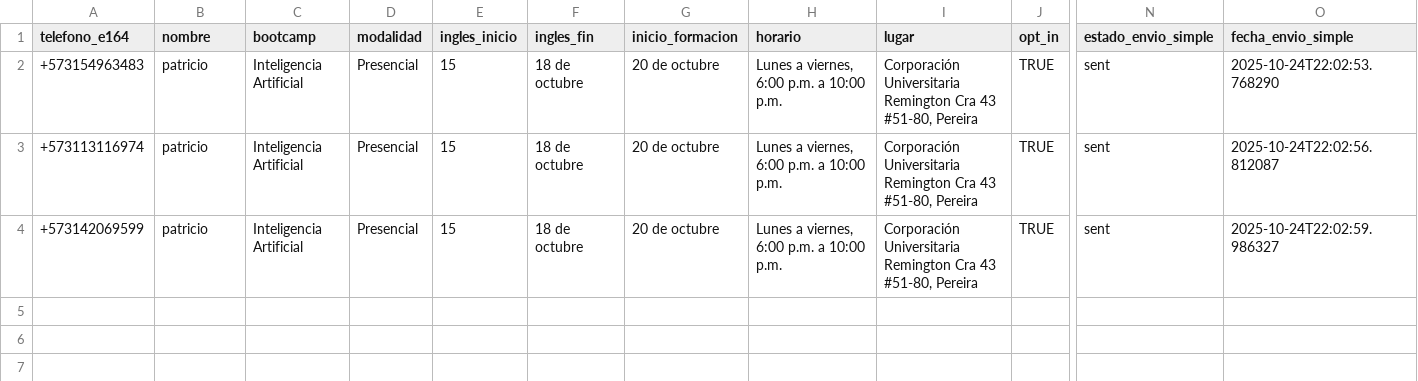
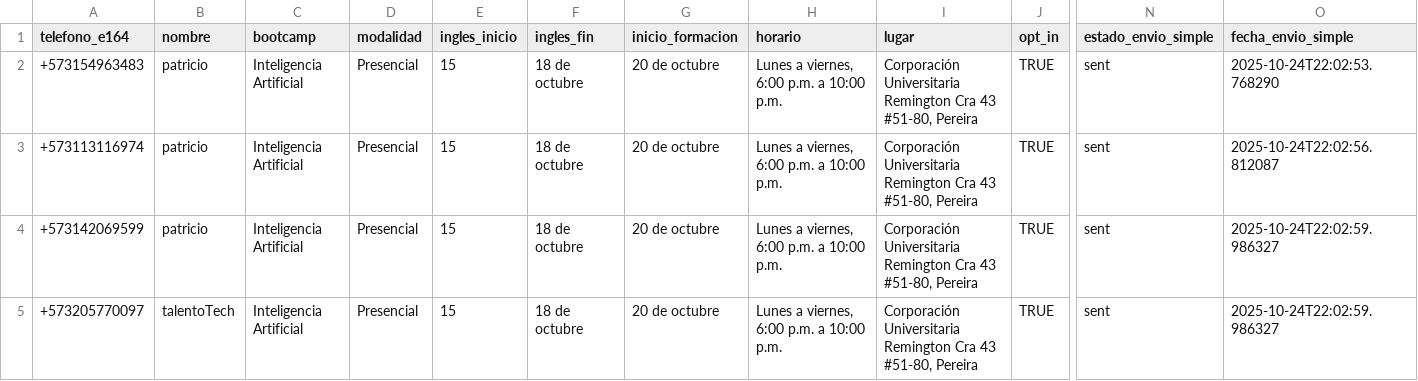
Before and after one commit to JuanGonzalezx/Agent_T_T, a CSV file: backend/bd_envio.csv, drawn as a sheet; only a part is shown, gaps mark what is left out; rows hold the shown columns only; the diff names each change by its address in the sheet, - before the commit and + after, or states it on an @@ line.

Commit message:
envio de mensaje con plantilla

```diff
--- a/backend/bd_envio.csv
+++ b/backend/bd_envio.csv
+row 5: +573205770097 | talentoTech | Inteligencia Artificial | Presencial | 15 | 18 de octubre | 20 de octubre | Lunes a viernes, 6:00 p.m. a 10:00 p.m. | Corporación Universitaria Remington Cra 43 #51-80, Pereira | TRUE | sent | 2025-10-24T22:02:59.986327
```
Also changed, not shown: 2 other files.
